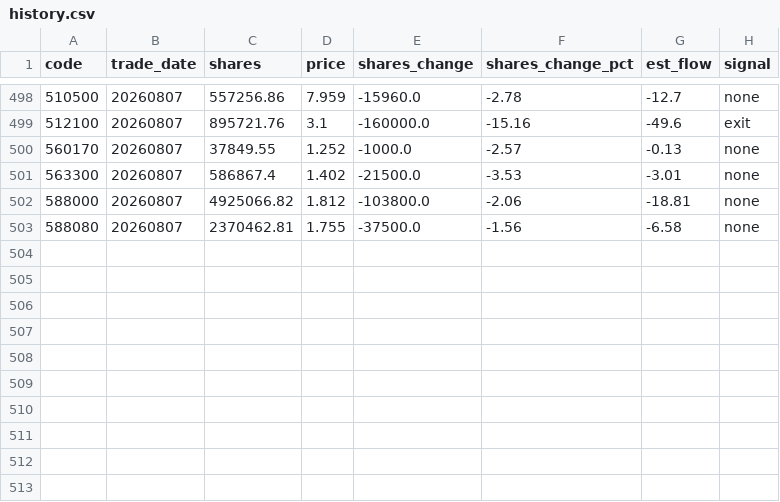
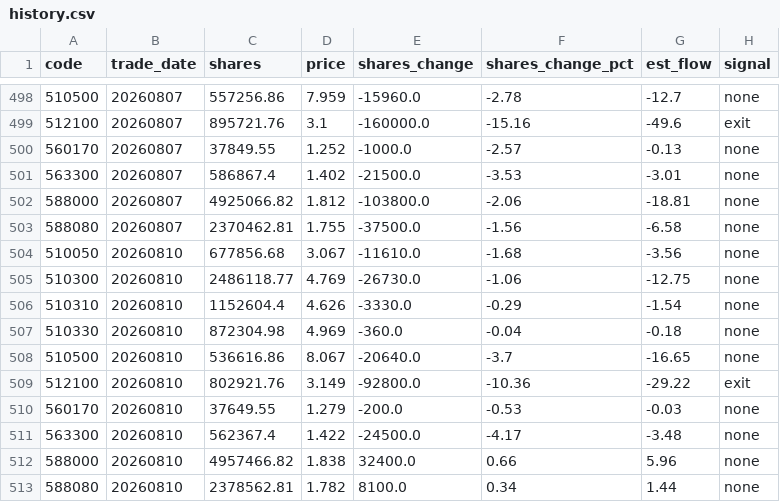
Before and after one commit to marzanmallakcp676-byte/national-team-watch, a CSV file: data/history.csv, drawn as a sheet; only a part is shown, gaps mark what is left out; the diff names each change by its address in the sheet, - before the commit and + after, or states it on an @@ line.

```diff
--- a/data/history.csv
+++ b/data/history.csv
+row 504: 510050 | 20260810 | 677856.68 | 3.067 | -11610.0 | -1.68 | -3.56 | none
+row 505: 510300 | 20260810 | 2486118.77 | 4.769 | -26730.0 | -1.06 | -12.75 | none
+row 506: 510310 | 20260810 | 1152604.4 | 4.626 | -3330.0 | -0.29 | -1.54 | none
+row 507: 510330 | 20260810 | 872304.98 | 4.969 | -360.0 | -0.04 | -0.18 | none
+row 508: 510500 | 20260810 | 536616.86 | 8.067 | -20640.0 | -3.7 | -16.65 | none
+row 509: 512100 | 20260810 | 802921.76 | 3.149 | -92800.0 | -10.36 | -29.22 | exit
+row 510: 560170 | 20260810 | 37649.55 | 1.279 | -200.0 | -0.53 | -0.03 | none
+row 511: 563300 | 20260810 | 562367.4 | 1.422 | -24500.0 | -4.17 | -3.48 | none
+row 512: 588000 | 20260810 | 4957466.82 | 1.838 | 32400.0 | 0.66 | 5.96 | none
+row 513: 588080 | 20260810 | 2378562.81 | 1.782 | 8100.0 | 0.34 | 1.44 | none
```
